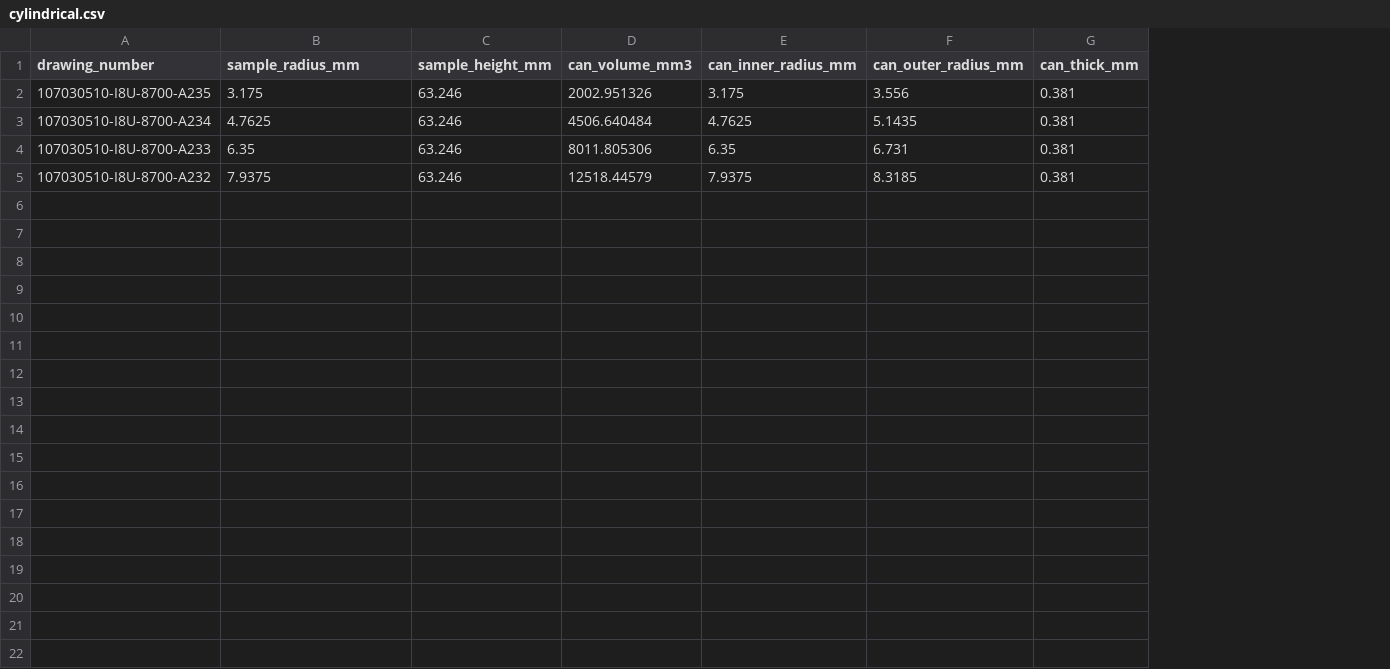
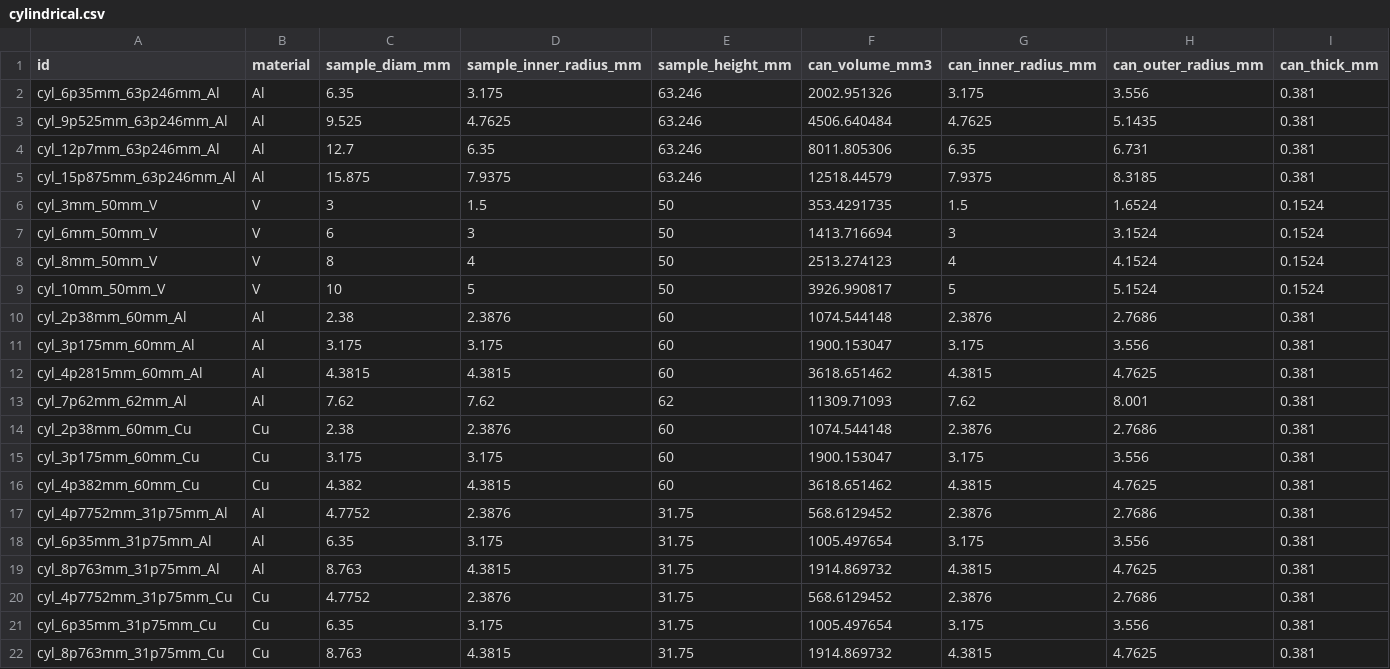
Before and after one commit to avidalmeza/goldilocks, a CSV file: src/dict/cylindrical.csv, drawn as a sheet; removed rows and columns are numbered as before the commit, all else as after; the diff names each change by its address in the sheet, - before the commit and + after, or states it on an @@ line.

Commit message:
Update cylindrical.csv

```diff
--- a/src/dict/cylindrical.csv
+++ b/src/dict/cylindrical.csv
-column A (drawing_number), rows 2-5: 107030510-I8U-8700-A235 | 107030510-I8U-8700-A234 | 107030510-I8U-8700-A233 | 107030510-I8U-8700-A232
+column A (id), rows 2-5: cyl_6p35mm_63p246mm_Al | cyl_9p525mm_63p246mm_Al | cyl_12p7mm_63p246mm_Al | cyl_15p875mm_63p246mm_Al
+column B (material), rows 2-5: all Al
+column C (sample_diam_mm), rows 2-5: 6.35 | 9.525 | 12.7 | 15.875
-D1: sample_radius_mm
+D1: sample_inner_radius_mm
+row 6: cyl_3mm_50mm_V | V | 3 | 1.5 | 50 | 353.4291735 | 1.5 | 1.6524 | 0.1524
+row 7: cyl_6mm_50mm_V | V | 6 | 3 | 50 | 1413.716694 | 3 | 3.1524 | 0.1524
+row 8: cyl_8mm_50mm_V | V | 8 | 4 | 50 | 2513.274123 | 4 | 4.1524 | 0.1524
+row 9: cyl_10mm_50mm_V | V | 10 | 5 | 50 | 3926.990817 | 5 | 5.1524 | 0.1524
+row 10: cyl_2p38mm_60mm_Al | Al | 2.38 | 2.3876 | 60 | 1074.544148 | 2.3876 | 2.7686 | 0.381
+row 11: cyl_3p175mm_60mm_Al | Al | 3.175 | 3.175 | 60 | 1900.153047 | 3.175 | 3.556 | 0.381
+row 12: cyl_4p2815mm_60mm_Al | Al | 4.3815 | 4.3815 | 60 | 3618.651462 | 4.3815 | 4.7625 | 0.381
+row 13: cyl_7p62mm_62mm_Al | Al | 7.62 | 7.62 | 62 | 11309.71093 | 7.62 | 8.001 | 0.381
+row 14: cyl_2p38mm_60mm_Cu | Cu | 2.38 | 2.3876 | 60 | 1074.544148 | 2.3876 | 2.7686 | 0.381
+row 15: cyl_3p175mm_60mm_Cu | Cu | 3.175 | 3.175 | 60 | 1900.153047 | 3.175 | 3.556 | 0.381
+row 16: cyl_4p382mm_60mm_Cu | Cu | 4.382 | 4.3815 | 60 | 3618.651462 | 4.3815 | 4.7625 | 0.381
+row 17: cyl_4p7752mm_31p75mm_Al | Al | 4.7752 | 2.3876 | 31.75 | 568.6129452 | 2.3876 | 2.7686 | 0.381
+row 18: cyl_6p35mm_31p75mm_Al | Al | 6.35 | 3.175 | 31.75 | 1005.497654 | 3.175 | 3.556 | 0.381
+row 19: cyl_8p763mm_31p75mm_Al | Al | 8.763 | 4.3815 | 31.75 | 1914.869732 | 4.3815 | 4.7625 | 0.381
+row 20: cyl_4p7752mm_31p75mm_Cu | Cu | 4.7752 | 2.3876 | 31.75 | 568.6129452 | 2.3876 | 2.7686 | 0.381
+row 21: cyl_6p35mm_31p75mm_Cu | Cu | 6.35 | 3.175 | 31.75 | 1005.497654 | 3.175 | 3.556 | 0.381
+row 22: cyl_8p763mm_31p75mm_Cu | Cu | 8.763 | 4.3815 | 31.75 | 1914.869732 | 4.3815 | 4.7625 | 0.381
```
